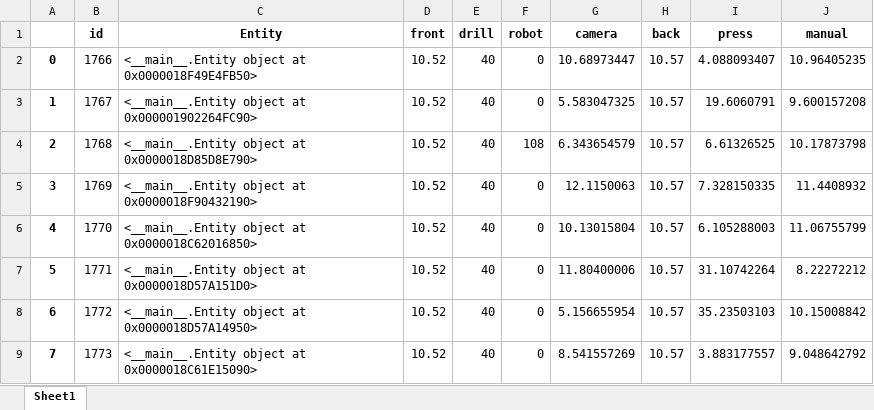
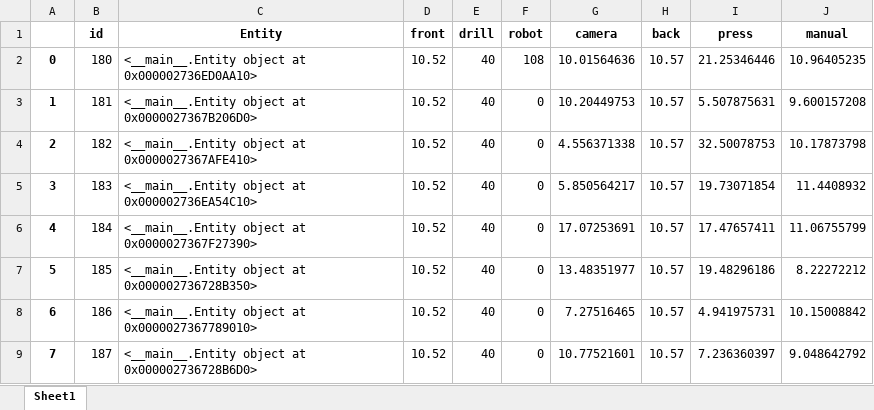
Before and after one commit to virgyst/hsim, an Excel workbook: b_df.xlsx, sheet Sheet1, drawn as a sheet; only a part is shown; values as stored, in another font and other column widths than the file's, no borders; removed rows and columns are numbered as before the commit, all else as after; the diff covers the shown part only; the diff names each change by its address in the sheet, - before the commit and + after, or states it on an @@ line.

```diff
--- a/b_df.xlsx (sheet Sheet1)
+++ b/b_df.xlsx (sheet Sheet1)
-row 2: 0 | 1766 | <__main__.Entity object at 0x0000018F49E4FB50> | 10.52 | 40 | 0 | 10.68973447 | 10.57 | 4.088093407 | 10.96405235
+row 2: 0 | 180 | <__main__.Entity object at 0x000002736ED0AA10> | 10.52 | 40 | 108 | 10.01564636 | 10.57 | 21.25346446 | 10.96405235
-B3 (id): 1767
+B3 (id): 181
-C3 (Entity): …object at 0x000001902264FC90>
+C3 (Entity): …object at 0x0000027367B206D0>
-G3 (camera): 5.583047325
+G3 (camera): 10.20449753
-I3 (press): 19.6060791
+I3 (press): 5.507875631
-B4 (id): 1768
+B4 (id): 182
-C4 (Entity): …object at 0x0000018D85D8E790>
+C4 (Entity): …object at 0x0000027367AFE410>
-F4 (robot): 108
+F4 (robot): 0
-G4 (camera): 6.343654579
+G4 (camera): 4.556371338
-I4 (press): 6.61326525
+I4 (press): 32.50078753
-B5 (id): 1769
+B5 (id): 183
-C5 (Entity): …object at 0x0000018F90432190>
+C5 (Entity): …object at 0x000002736EA54C10>
-G5 (camera): 12.1150063
+G5 (camera): 5.850564217
-I5 (press): 7.328150335
+I5 (press): 19.73071854
-B6 (id): 1770
+B6 (id): 184
-C6 (Entity): …object at 0x0000018C62016850>
+C6 (Entity): …object at 0x0000027367F27390>
-G6 (camera): 10.13015804
+G6 (camera): 17.07253691
-I6 (press): 6.105288003
+I6 (press): 17.47657411
-B7 (id): 1771
+B7 (id): 185
-C7 (Entity): …object at 0x0000018D57A151D0>
+C7 (Entity): …object at 0x000002736728B350>
-G7 (camera): 11.80400006
+G7 (camera): 13.48351977
-I7 (press): 31.10742264
+I7 (press): 19.48296186
-B8 (id): 1772
+B8 (id): 186
-C8 (Entity): …object at 0x0000018D57A14950>
+C8 (Entity): …object at 0x0000027367789010>
-G8 (camera): 5.156655954
+G8 (camera): 7.27516465
-I8 (press): 35.23503103
+I8 (press): 4.941975731
-B9 (id): 1773
+B9 (id): 187
-C9 (Entity): …object at 0x0000018C61E15090>
+C9 (Entity): …object at 0x000002736728B6D0>
-G9 (camera): 8.541557269
+G9 (camera): 10.77521601
-I9 (press): 3.883177557
+I9 (press): 7.236360397
```
Also changed, not shown: 20 added rows and 9 edited cells elsewhere in this sheet, conversionenumpy.xlsx, machine_df.xlsx, 6 other files.
